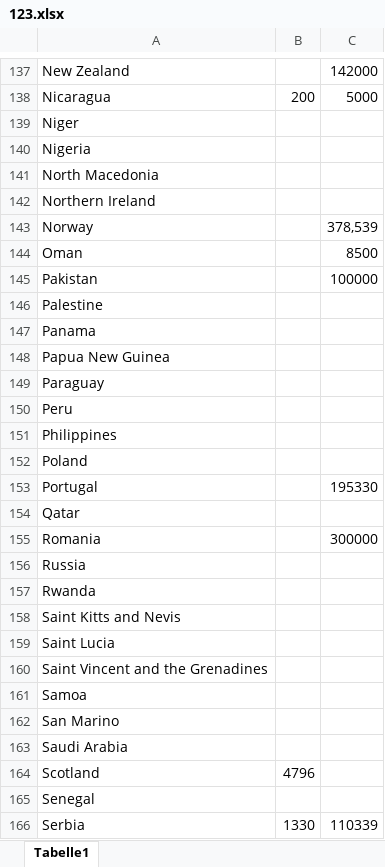
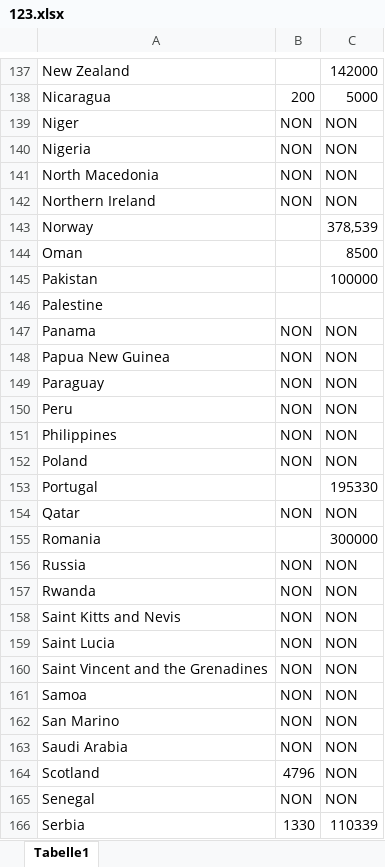
Before and after one commit to ahmad2025-ai/Project_1, an Excel workbook: 123.xlsx, sheet Tabelle1, drawn as a sheet; only a part is shown, gaps mark what is left out; values as stored, in another font and other column widths than the file's, no borders; the diff covers the shown part only; the diff names each change by its address in the sheet, - before the commit and + after, or states it on an @@ line.

```diff
--- a/123.xlsx (sheet Tabelle1)
+++ b/123.xlsx (sheet Tabelle1)
-B139:B142: (empty)
+B139:B142: NON
-C139:C142: (empty)
+C139:C142: NON
-B147:B152: (empty)
+B147:B152: NON
-C147:C152: (empty)
+C147:C152: NON
-B154: (empty)
+B154: NON
-C154: (empty)
+C154: NON
-B156:B163: (empty)
+B156:B163: NON
-C156:C165: (empty)
+C156:C165: NON
-B165: (empty)
+B165: NON
```
Also changed, not shown: 146 edited cells elsewhere in this sheet, 1 other file.
